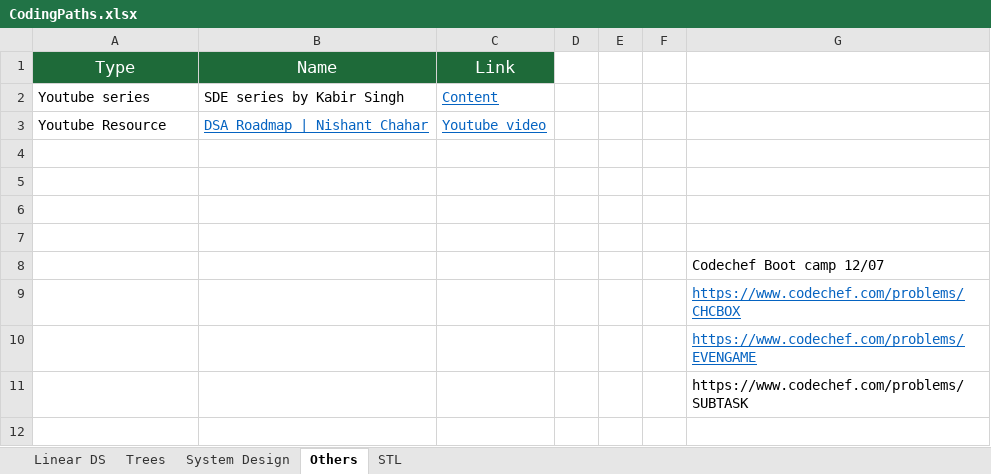
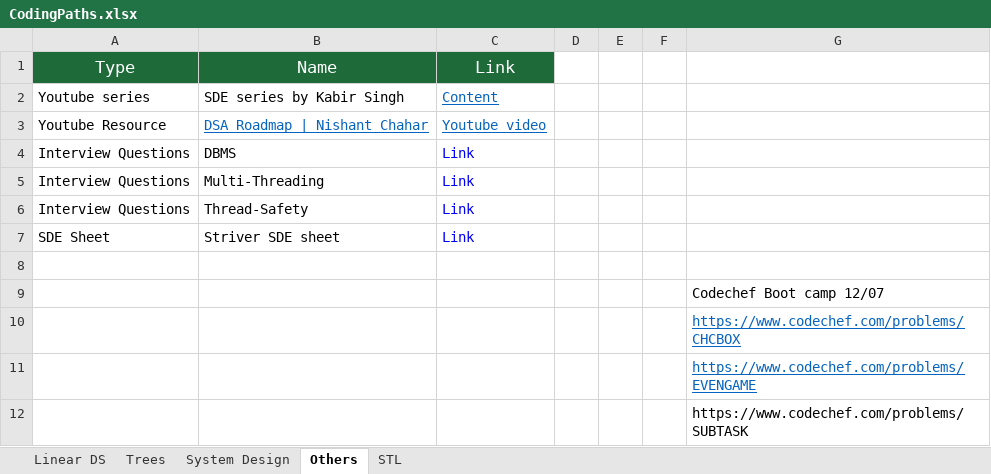
Before and after one commit to SarbajitNandy/CP, an Excel workbook: CodingPaths.xlsx, sheet Others, drawn as a sheet; values as stored, in another font and other column widths than the file's, no borders; the diff names each change by its address in the sheet, - before the commit and + after, or states it on an @@ line.

Commit message:
20211219

```diff
--- a/CodingPaths.xlsx (sheet Others)
+++ b/CodingPaths.xlsx (sheet Others)
-row 4: (empty)
+row 4: Interview Questions | DBMS | Link
-row 5: (empty)
+row 5: Interview Questions | Multi-Threading | Link
-row 6: (empty)
+row 6: Interview Questions | Thread-Safety | Link
+row 7: SDE Sheet | Striver SDE sheet | Link
```
